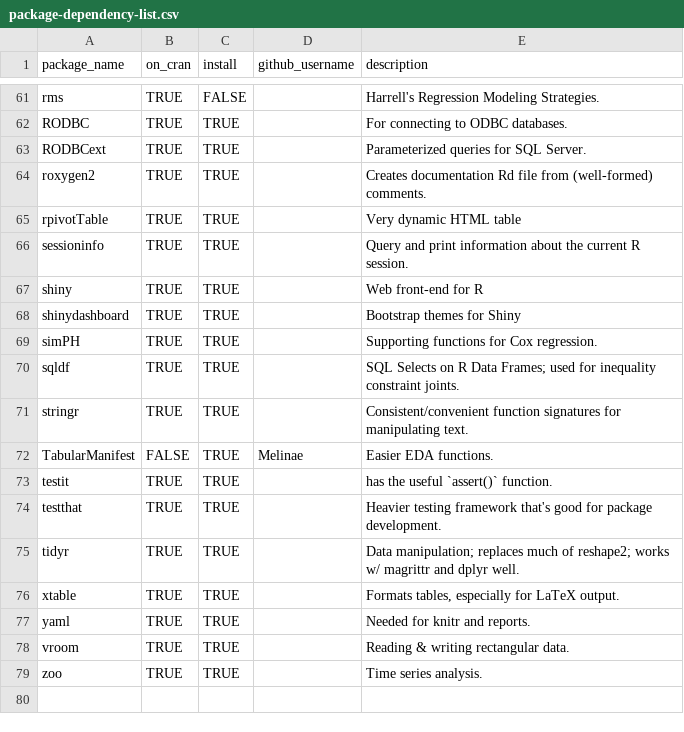
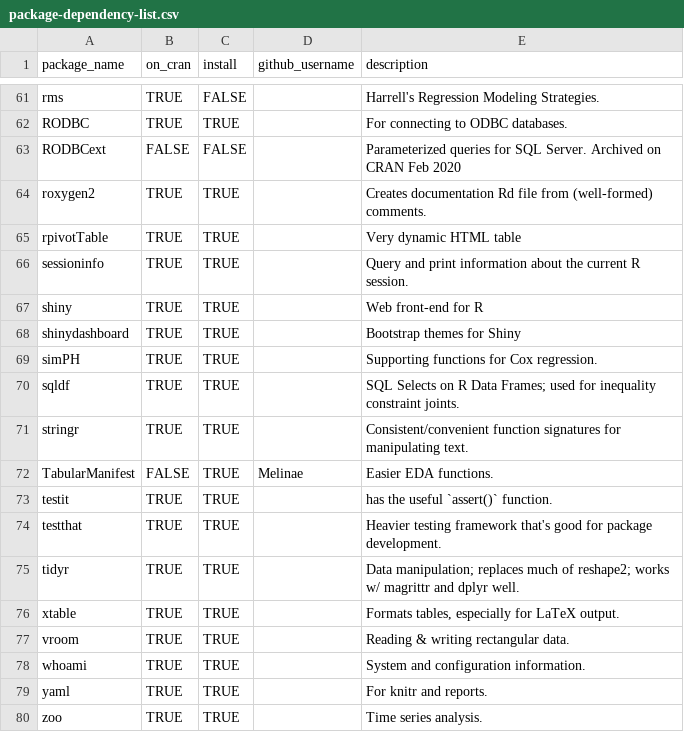
Before and after one commit to OuhscBbmc/RedcapExamplesAndPatterns, a CSV file: utility/package-dependency-list.csv, drawn as a sheet; only a part is shown, gaps mark what is left out.

Commit message:
add whoami; remove (archived) RODBCext

```diff
--- a/utility/package-dependency-list.csv
+++ b/utility/package-dependency-list.csv
@@ -62,3 +62,3 @@ rms,TRUE,FALSE,,"Harrell's Regression Modeling Strategies."
 RODBC,TRUE,TRUE,,"For connecting to ODBC databases."
-RODBCext,TRUE,TRUE,,"Parameterized queries for SQL Server."
+RODBCext,FALSE,FALSE,,"Parameterized queries for SQL Server.  Archived on CRAN Feb 2020"
 roxygen2,TRUE,TRUE,,"Creates documentation Rd file from (well-formed) comments."
@@ -76,4 +76,5 @@ tidyr,TRUE,TRUE,,"Data manipulation; replaces much of reshape2; works w/ magritt
 xtable,TRUE,TRUE,,"Formats tables, especially for LaTeX output."
-yaml,TRUE,TRUE,,"Needed for knitr and reports."
 vroom,TRUE,TRUE,,"Reading & writing rectangular data."
+whoami,TRUE,TRUE,,"System and configuration information."
+yaml,TRUE,TRUE,,"For knitr and reports."
 zoo,TRUE,TRUE,,"Time series analysis."
```
